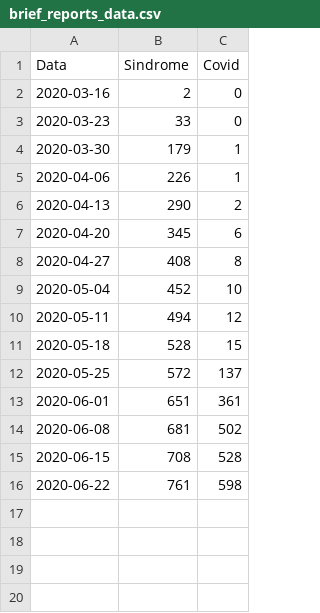
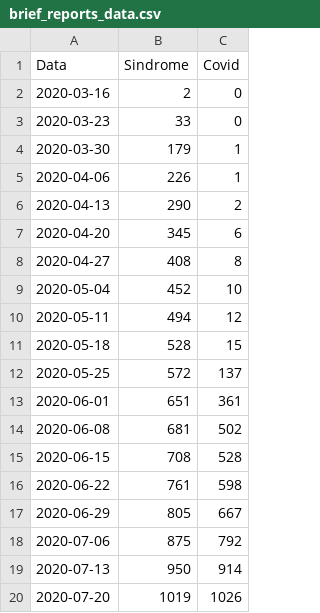
Before and after one commit to ppcamp/python-report-covid-19-itabira, a CSV file: others/brief_reports_data.csv, drawn as a sheet.

Commit message:
Update emphasis section
Change BH to "outras cidades". Besides, change the current dimension of internal's report.

```diff
--- a/others/brief_reports_data.csv
+++ b/others/brief_reports_data.csv
@@ -16 +16,5 @@ Data,Sindrome,Covid
 2020-06-22,761,598
+2020-06-29,805,667
+2020-07-06,875,792
+2020-07-13,950,914
+2020-07-20,1019,1026
```
Also changed, not shown: 7 other files.
